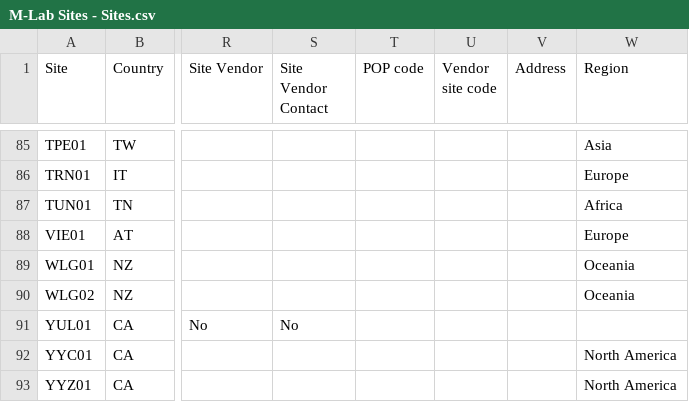
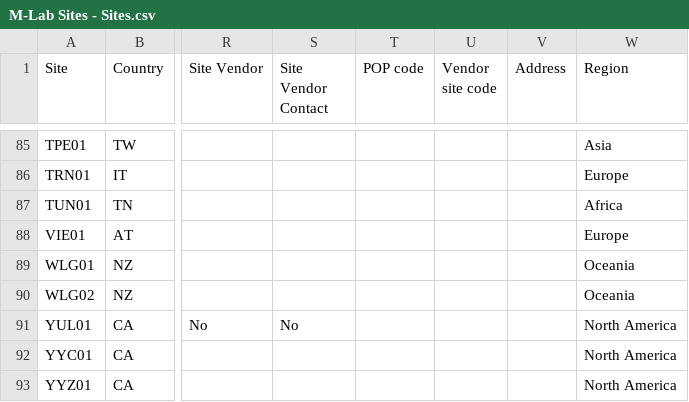
Before and after one commit to m-lab/mlab-vis-pipeline, a CSV file: dataflow/data/bigquery/mlab-sites/M-Lab Sites - Sites.csv, drawn as a sheet; only a part is shown, gaps mark what is left out; the diff names each change by its address in the sheet, - before the commit and + after, or states it on an @@ line.

Commit message:
Update process_sites to include location data for servers
From https://mlab-ns.appspot.com/admin/sites

```diff
--- a/dataflow/data/bigquery/mlab-sites/M-Lab Sites - Sites.csv
+++ b/dataflow/data/bigquery/mlab-sites/M-Lab Sites - Sites.csv
-W91 (Region): (empty)
+W91 (Region): North America
```
Also changed, not shown: 2 other files.
